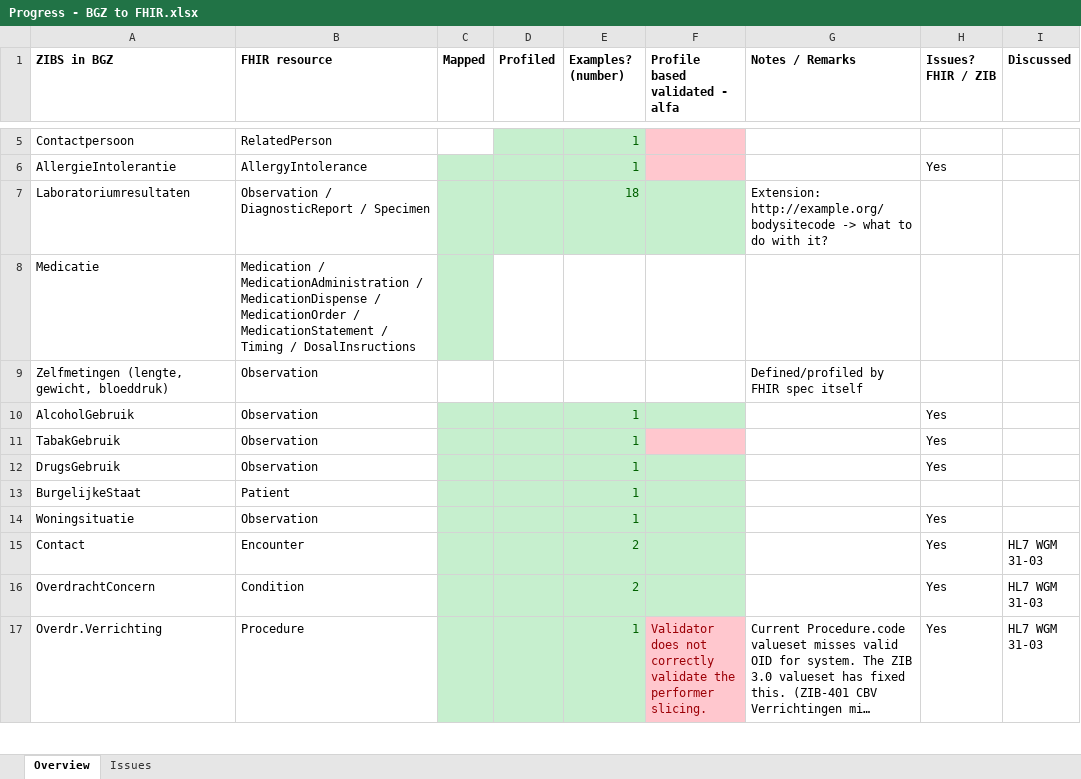
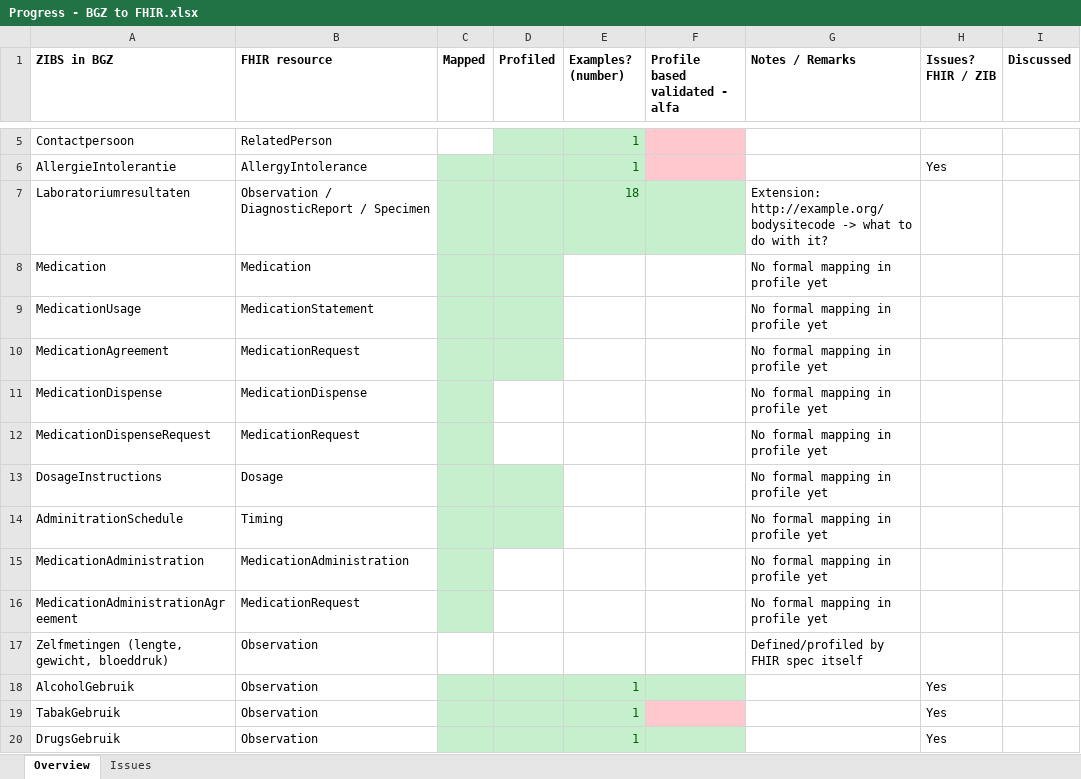
Before and after one commit to Nictiz/Nictiz-STU3, an Excel workbook: Progress - BGZ to FHIR.xlsx, sheet Overview, drawn as a sheet; only a part is shown, gaps mark what is left out; the shorter side is filled out with more unchanged rows; long unchanged cells end in …; values as stored, in another font and other column widths than the file's, no borders; removed rows and columns are numbered as before the commit, all else as after; the diff names each change by its address in the sheet, - before the commit and + after, or states it on an @@ line.

Commit message:
updated progress xls

```diff
--- a/Progress - BGZ to FHIR.xlsx (sheet Overview)
+++ b/Progress - BGZ to FHIR.xlsx (sheet Overview)
-row 8: Medicatie | Medication / MedicationAdministration / MedicationDispense / MedicationOrder / MedicationStatement / Timing / DosalInsructions
+row 8: Medication | Medication |  |  |  |  | No formal mapping in profile yet
+row 9: MedicationUsage | MedicationStatement |  |  |  |  | No formal mapping in profile yet
+row 10: MedicationAgreement | MedicationRequest |  |  |  |  | No formal mapping in profile yet
+row 11: MedicationDispense | MedicationDispense |  |  |  |  | No formal mapping in profile yet
+row 12: MedicationDispenseRequest | MedicationRequest |  |  |  |  | No formal mapping in profile yet
+row 13: DosageInstructions | Dosage |  |  |  |  | No formal mapping in profile yet
+row 14: AdminitrationSchedule | Timing |  |  |  |  | No formal mapping in profile yet
+row 15: MedicationAdministration | MedicationAdministration |  |  |  |  | No formal mapping in profile yet
+row 16: MedicationAdministrationAgreement | MedicationRequest |  |  |  |  | No formal mapping in profile yet
```
